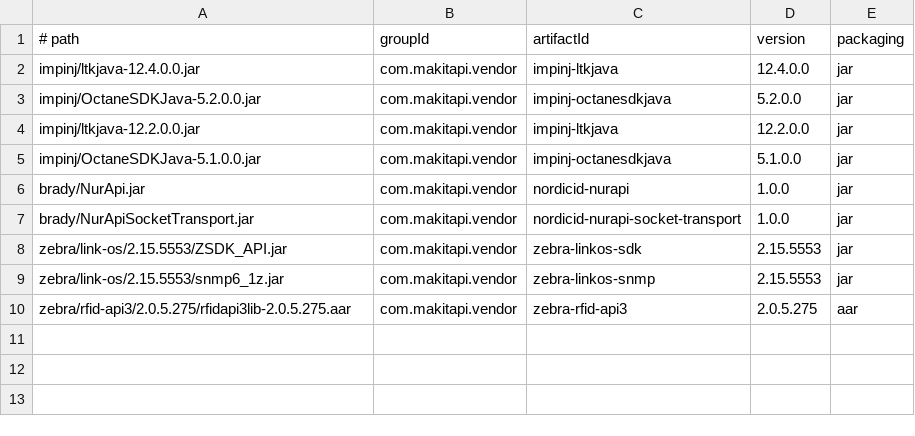
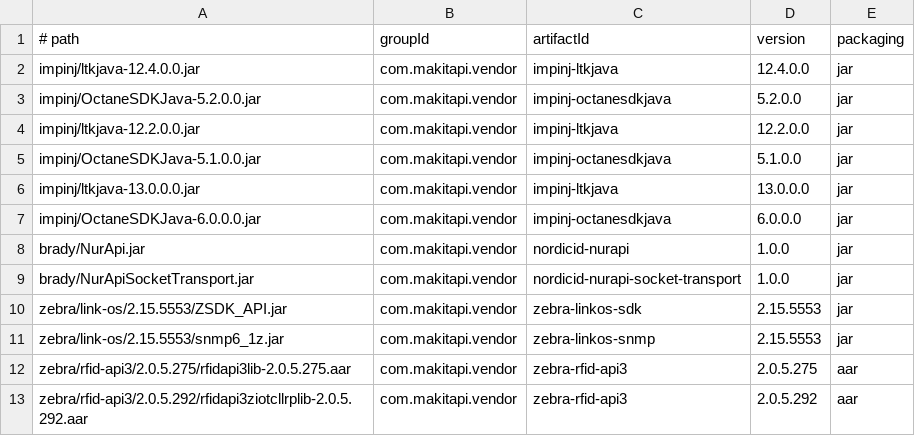
Before and after one commit to Makitapi/vendor-maven-packages, a CSV file: deploy/artifacts.csv, drawn as a sheet; the diff names each change by its address in the sheet, - before the commit and + after, or states it on an @@ line.

Commit message:
feat(deps): Added new Impinj octane 6.0.0.0/ LTK 13.0.0.0 and Zebra RFID API3 2.0.5.292.

```diff
--- a/deploy/artifacts.csv
+++ b/deploy/artifacts.csv
+row 6: impinj/ltkjava-13.0.0.0.jar | com.makitapi.vendor | impinj-ltkjava | 13.0.0.0 | jar
+row 7: impinj/OctaneSDKJava-6.0.0.0.jar | com.makitapi.vendor | impinj-octanesdkjava | 6.0.0.0 | jar
+row 13: zebra/rfid-api3/2.0.5.292/rfidapi3ziotcllrplib-2.0.5.292.aar | com.makitapi.vendor | zebra-rfid-api3 | 2.0.5.292 | aar
```
Also changed, not shown: 5 other files.
